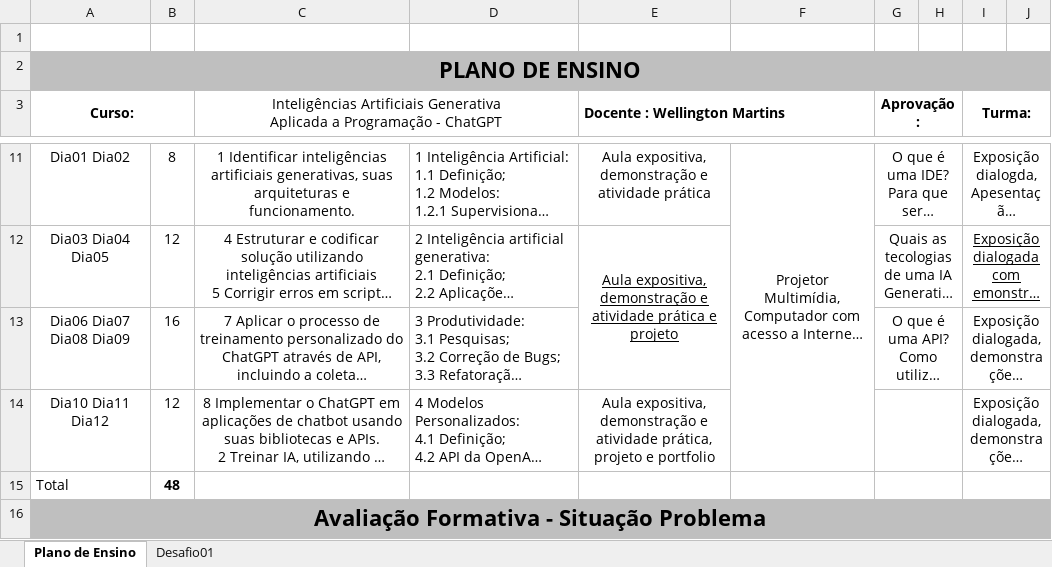
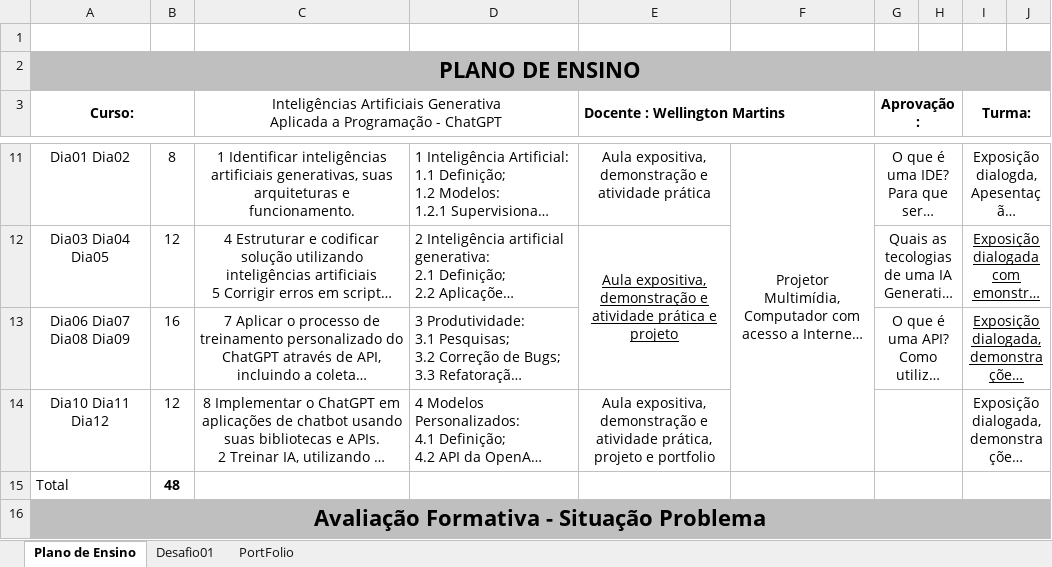
Before and after one commit to wellifabio/senai2026, an Excel workbook: fic/chatgpt/planos/plano_ensino_chatgpt.xlsx, sheet Plano de Ensino, drawn as a sheet; only a part is shown, gaps mark what is left out; long unchanged cells end in …; values as stored, in another font and other column widths than the file's, no borders; charts and pictures not drawn; the diff names each change by its address in the sheet, - before the commit and + after, or states it on an @@ line.

```diff
--- a/fic/chatgpt/planos/plano_ensino_chatgpt.xlsx (sheet Plano de Ensino)
+++ b/fic/chatgpt/planos/plano_ensino_chatgpt.xlsx (sheet Plano de Ensino)
+sheet tab: PortFolio
-I13 underline: off
+I13 underline: on
```
Also changed, not shown: 2 other files.
